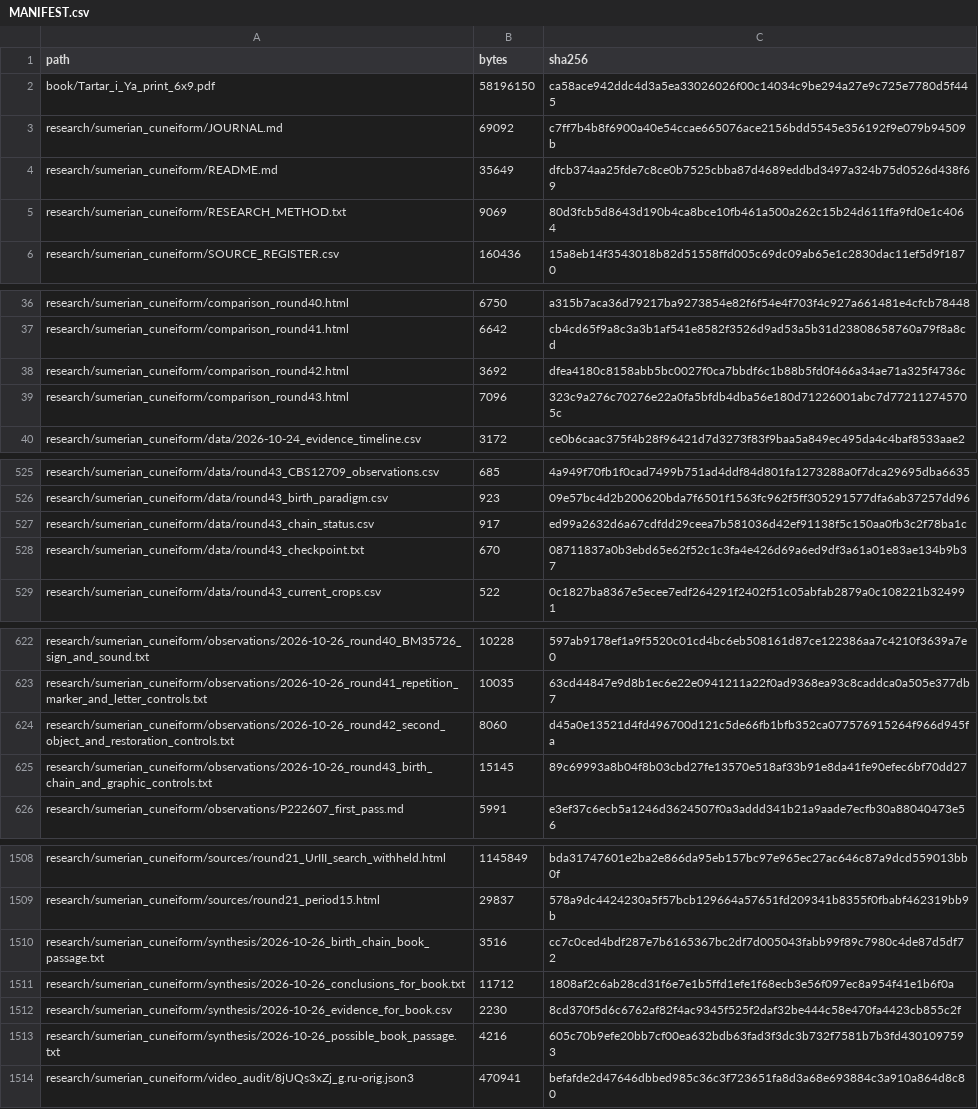
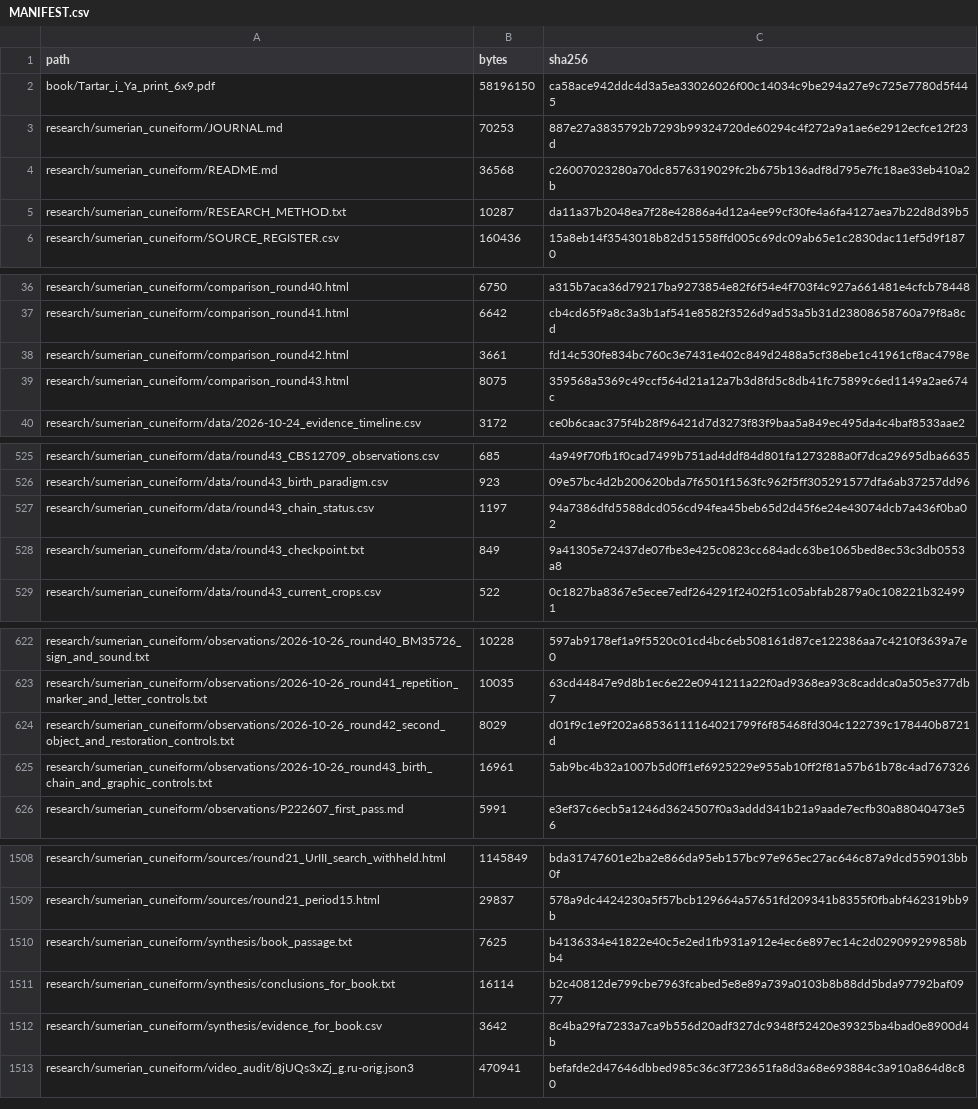
Before and after one commit to DauletBai/tartarus, a CSV file: MANIFEST.csv, drawn as a sheet; only a part is shown, gaps mark what is left out; the diff covers the shown part only.

```diff
--- a/MANIFEST.csv
+++ b/MANIFEST.csv
@@ -2,5 +2,5 @@
 book/Tartar_i_Ya_print_6x9.pdf,58196150,ca58ace942ddc4d3a5ea33026026f00c14034c9be294a27e9c725e7780d5f445
-research/sumerian_cuneiform/JOURNAL.md,69092,c7ff7b4b8f6900a40e54ccae665076ace2156bdd5545e356192f9e079b94509b
-research/sumerian_cuneiform/README.md,35649,dfcb374aa25fde7c8ce0b7525cbba87d4689eddbd3497a324b75d0526d438f69
-research/sumerian_cuneiform/RESEARCH_METHOD.txt,9069,80d3fcb5d8643d190b4ca8bce10fb461a500a262c15b24d611ffa9fd0e1c4064
+research/sumerian_cuneiform/JOURNAL.md,70253,887e27a3835792b7293b99324720de60294c4f272a9a1ae6e2912ecfce12f23d
+research/sumerian_cuneiform/README.md,36568,c26007023280a70dc8576319029fc2b675b136adf8d795e7fc18ae33eb410a2b
+research/sumerian_cuneiform/RESEARCH_METHOD.txt,10287,da11a37b2048ea7f28e42886a4d12a4ee99cf30fe4a6fa4127aea7b22d8d39b5
 research/sumerian_cuneiform/SOURCE_REGISTER.csv,160436,15a8eb14f3543018b82d51558ffd005c69dc09ab65e1c2830dac11ef5d9f1870
@@ -37,4 +37,4 @@ research/sumerian_cuneiform/comparison_round40.html,6750,a315b7aca36d79217ba9273
 research/sumerian_cuneiform/comparison_round41.html,6642,cb4cd65f9a8c3a3b1af541e8582f3526d9ad53a5b31d23808658760a79f8a8cd
-research/sumerian_cuneiform/comparison_round42.html,3692,dfea4180c8158abb5bc0027f0ca7bbdf6c1b88b5fd0f466a34ae71a325f4736c
-research/sumerian_cuneiform/comparison_round43.html,7096,323c9a276c70276e22a0fa5bfdb4dba56e180d71226001abc7d772112745705c
+research/sumerian_cuneiform/comparison_round42.html,3661,fd14c530fe834bc760c3e7431e402c849d2488a5cf38ebe1c41961cf8ac4798e
+research/sumerian_cuneiform/comparison_round43.html,8075,359568a5369c49ccf564d21a12a7b3d8fd5c8db41fc75899c6ed1149a2ae674c
 research/sumerian_cuneiform/data/2026-10-24_evidence_timeline.csv,3172,ce0b6caac375f4b28f96421d7d3273f83f9baa5a849ec495da4c4baf8533aae2
@@ -526,4 +526,4 @@ research/sumerian_cuneiform/data/round43_CBS12709_observations.csv,685,4a949f70f
 research/sumerian_cuneiform/data/round43_birth_paradigm.csv,923,09e57bc4d2b200620bda7f6501f1563fc962f5ff305291577dfa6ab37257dd96
-research/sumerian_cuneiform/data/round43_chain_status.csv,917,ed99a2632d6a67cdfdd29ceea7b581036d42ef91138f5c150aa0fb3c2f78ba1c
-research/sumerian_cuneiform/data/round43_checkpoint.txt,670,08711837a0b3ebd65e62f52c1c3fa4e426d69a6ed9df3a61a01e83ae134b9b37
+research/sumerian_cuneiform/data/round43_chain_status.csv,1197,94a7386dfd5588dcd056cd94fea45beb65d2d45f6e24e43074dcb7a436f0ba02
+research/sumerian_cuneiform/data/round43_checkpoint.txt,849,9a41305e72437de07fbe3e425c0823cc684adc63be1065bed8ec53c3db0553a8
 research/sumerian_cuneiform/data/round43_current_crops.csv,522,0c1827ba8367e5ecee7edf264291f2402f51c05abfab2879a0c108221b324991
@@ -623,4 +623,4 @@ research/sumerian_cuneiform/observations/2026-10-26_round40_BM35726_sign_and_sou
 research/sumerian_cuneiform/observations/2026-10-26_round41_repetition_marker_and_letter_controls.txt,10035,63cd44847e9d8b1ec6e22e0941211a22f0ad9368ea93c8caddca0a505e377db7
-research/sumerian_cuneiform/observations/2026-10-26_round42_second_object_and_restoration_controls.txt,8060,d45a0e13521d4fd496700d121c5de66fb1bfb352ca077576915264f966d945fa
-research/sumerian_cuneiform/observations/2026-10-26_round43_birth_chain_and_graphic_controls.txt,15145,89c69993a8b04f8b03cbd27fe13570e518af33b91e8da41fe90efec6bf70dd27
+research/sumerian_cuneiform/observations/2026-10-26_round42_second_object_and_restoration_controls.txt,8029,d01f9c1e9f202a68536111164021799f6f85468fd304c122739c178440b8721d
+research/sumerian_cuneiform/observations/2026-10-26_round43_birth_chain_and_graphic_controls.txt,16961,5ab9bc4b32a1007b5d0ff1ef6925229e955ab10ff2f81a57b61b78c4ad767326
 research/sumerian_cuneiform/observations/P222607_first_pass.md,5991,e3ef37c6ecb5a1246d3624507f0a3addd341b21a9aade7ecfb30a88040473e56
@@ -1509,6 +1509,5 @@ research/sumerian_cuneiform/sources/round21_UrIII_search_withheld.html,1145849,b
 research/sumerian_cuneiform/sources/round21_period15.html,29837,578a9dc4424230a5f57bcb129664a57651fd209341b8355f0fbabf462319bb9b
-research/sumerian_cuneiform/synthesis/2026-10-26_birth_chain_book_passage.txt,3516,cc7c0ced4bdf287e7b6165367bc2df7d005043fabb99f89c7980c4de87d5df72
-research/sumerian_cuneiform/synthesis/2026-10-26_conclusions_for_book.txt,11712,1808af2c6ab28cd31f6e7e1b5ffd1efe1f68ecb3e56f097ec8a954f41e1b6f0a
-research/sumerian_cuneiform/synthesis/2026-10-26_evidence_for_book.csv,2230,8cd370f5d6c6762af82f4ac9345f525f2daf32be444c58e470fa4423cb855c2f
-research/sumerian_cuneiform/synthesis/2026-10-26_possible_book_passage.txt,4216,605c70b9efe20bb7cf00ea632bdb63fad3f3dc3b732f7581b7b3fd4301097593
+research/sumerian_cuneiform/synthesis/book_passage.txt,7625,b4136334e41822e40c5e2ed1fb931a912e4ec6e897ec14c2d029099299858bb4
+research/sumerian_cuneiform/synthesis/conclusions_for_book.txt,16114,b2c40812de799cbe7963fcabed5e8e89a739a0103b8b88dd5bda97792baf0977
+research/sumerian_cuneiform/synthesis/evidence_for_book.csv,3642,8c4ba29fa7233a7ca9b556d20adf327dc9348f52420e39325ba4bad0e8900d4b
 research/sumerian_cuneiform/video_audit/8jUQs3xZj_g.ru-orig.json3,470941,befafde2d47646dbbed985c36c3f723651fa8d3a68e693884c3a910a864d8c80
```
Also changed, not shown: 6 edited cells elsewhere in this file, research/sumerian_cuneiform/data/round42_MIN_screen.csv, research/sumerian_cuneiform/data/round43_chain_status.csv, 14 other files.
